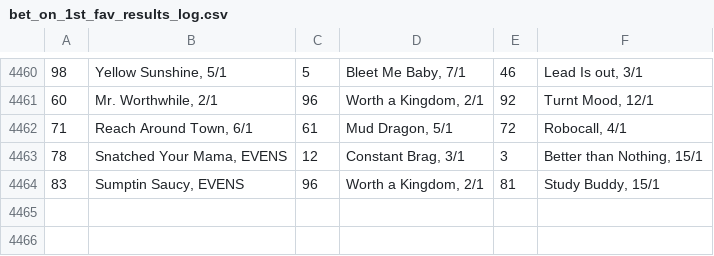
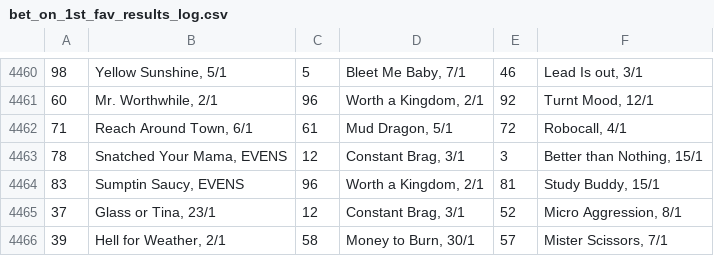
Before and after one commit to Maxim-Mazurok/gtao-betting, a CSV file: automation/bet_on_1st_fav_results_log.csv, drawn as a sheet; only a part is shown, gaps mark what is left out; the diff names each change by its address in the sheet, - before the commit and + after, or states it on an @@ line.

```diff
--- a/automation/bet_on_1st_fav_results_log.csv
+++ b/automation/bet_on_1st_fav_results_log.csv
+row 4465: 37 | Glass or Tina, 23/1 | 12 | Constant Brag, 3/1 | 52 | Micro Aggression, 8/1
+row 4466: 39 | Hell for Weather, 2/1 | 58 | Money to Burn, 30/1 | 57 | Mister Scissors, 7/1
```
Also changed, not shown: automation/bet_on_1st_fav_line_up_log.csv, automation/bet_on_1st_fav_log.csv.
